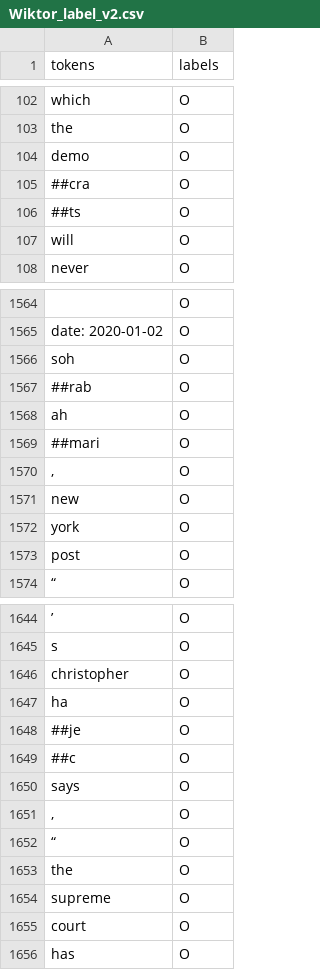
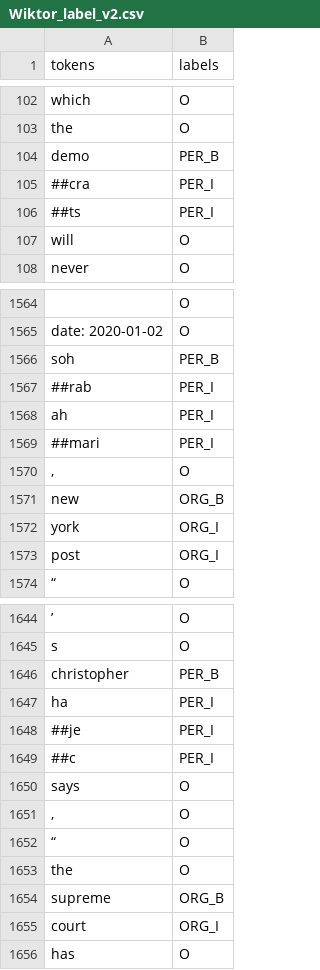
Before and after one commit to giucu/FinanceNER, a CSV file: Wiktor_label_v2.csv, drawn as a sheet; only a part is shown, gaps mark what is left out; the diff covers the shown part only; the diff names each change by its address in the sheet, - before the commit and + after, or states it on an @@ line.

```diff
--- a/Wiktor_label_v2.csv
+++ b/Wiktor_label_v2.csv
-B104 (labels): O
+B104 (labels): PER_B
-B105:B106 (labels): O
+B105:B106 (labels): PER_I
-B1566 (labels): O
+B1566 (labels): PER_B
-B1567:B1569 (labels): O
+B1567:B1569 (labels): PER_I
-B1571 (labels): O
+B1571 (labels): ORG_B
-B1572:B1573 (labels): O
+B1572:B1573 (labels): ORG_I
-B1646 (labels): O
+B1646 (labels): PER_B
-B1647:B1649 (labels): O
+B1647:B1649 (labels): PER_I
-B1654 (labels): O
+B1654 (labels): ORG_B
-B1655 (labels): O
+B1655 (labels): ORG_I
```
Also changed, not shown: 174 edited cells elsewhere in this file.
